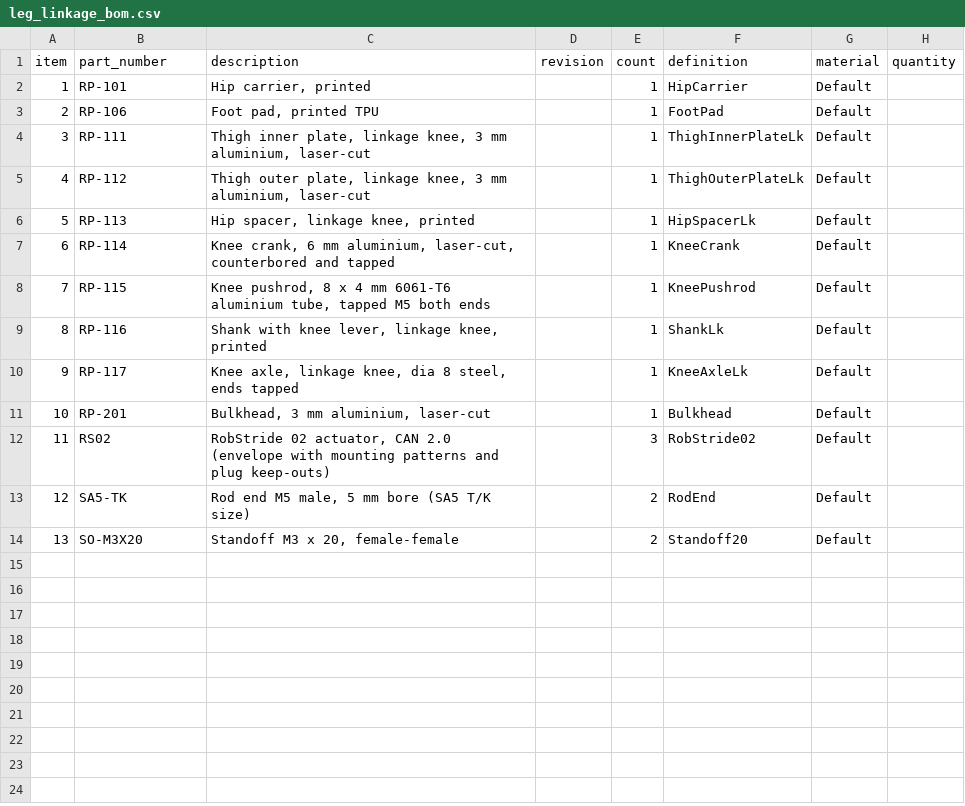
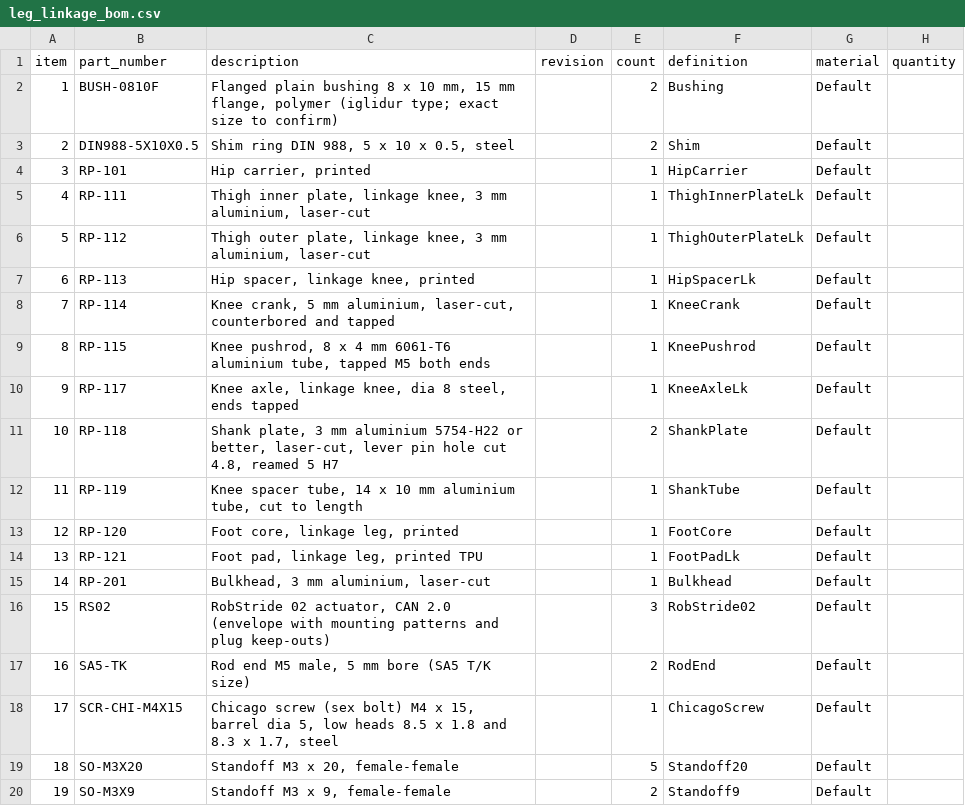
Before and after one commit to nightswimmer/RoboPuppy, a CSV file: cad/leg/leg_linkage_bom.csv, drawn as a sheet; removed rows and columns are numbered as before the commit, all else as after; the diff names each change by its address in the sheet, - before the commit and + after, or states it on an @@ line.

```diff
--- a/cad/leg/leg_linkage_bom.csv
+++ b/cad/leg/leg_linkage_bom.csv
+row 2: 1 | BUSH-0810F | Flanged plain bushing 8 x 10 mm, 15 mm flange, polymer (iglidur type; exact size to confirm) |  | 2 | Bushing | Default
+row 3: 2 | DIN988-5X10X0.5 | Shim ring DIN 988, 5 x 10 x 0.5, steel |  | 2 | Shim | Default
@@ column A (item) renumbered between rows 4 and 19 @@
-row 3: 2 | RP-106 | Foot pad, printed TPU |  | 1 | FootPad | Default
-C8 (description): Knee crank, 6 mm aluminium,…
+C8 (description): Knee crank, 5 mm aluminium,…
-row 9: 8 | RP-116 | Shank with knee lever, linkage knee, printed |  | 1 | ShankLk | Default
+row 11: 10 | RP-118 | Shank plate, 3 mm aluminium 5754-H22 or better, laser-cut, lever pin hole cut 4.8, reamed 5 H7 |  | 2 | ShankPlate | Default
+row 12: 11 | RP-119 | Knee spacer tube, 14 x 10 mm aluminium tube, cut to length |  | 1 | ShankTube | Default
+row 13: 12 | RP-120 | Foot core, linkage leg, printed |  | 1 | FootCore | Default
+row 14: 13 | RP-121 | Foot pad, linkage leg, printed TPU |  | 1 | FootPadLk | Default
+row 18: 17 | SCR-CHI-M4X15 | Chicago screw (sex bolt) M4 x 15, barrel dia 5, low heads 8.5 x 1.8 and 8.3 x 1.7, steel |  | 1 | ChicagoScrew | Default
-E19 (count): 2
+E19 (count): 5
+row 20: 19 | SO-M3X9 | Standoff M3 x 9, female-female |  | 2 | Standoff9 | Default
```
Also changed, not shown: cad/robot/bom_linkage.csv, 33 other files.
